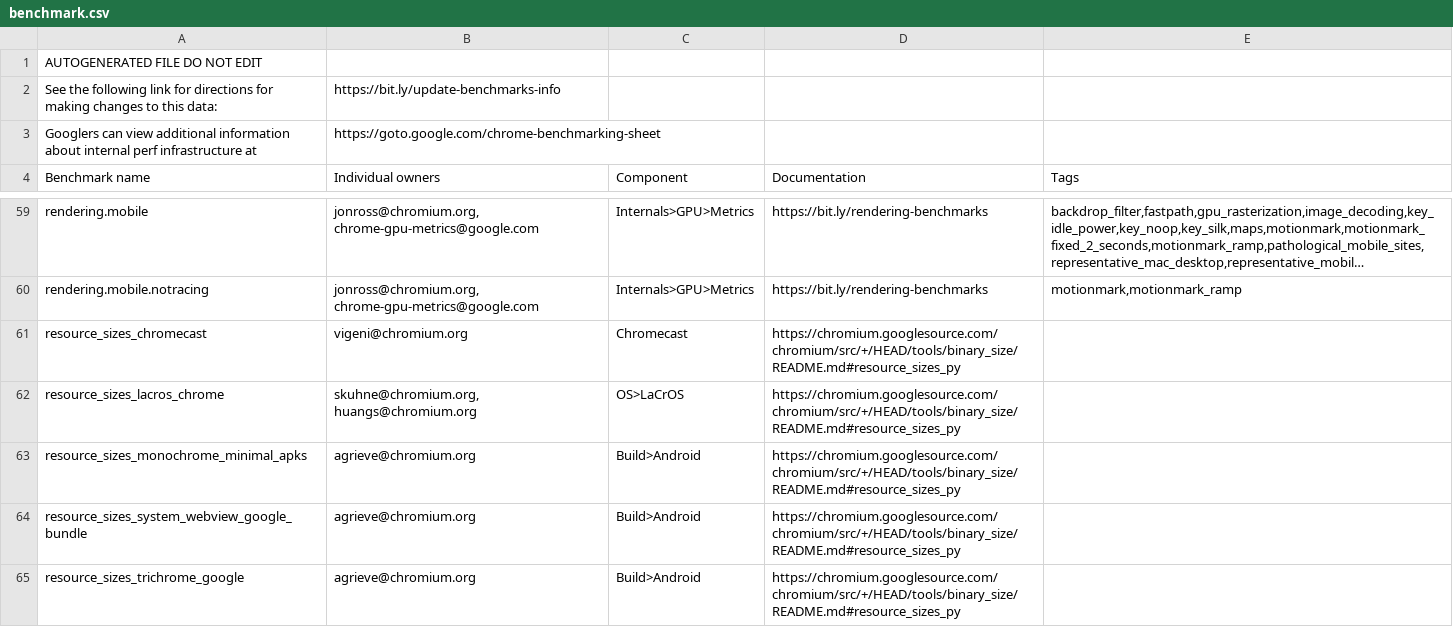
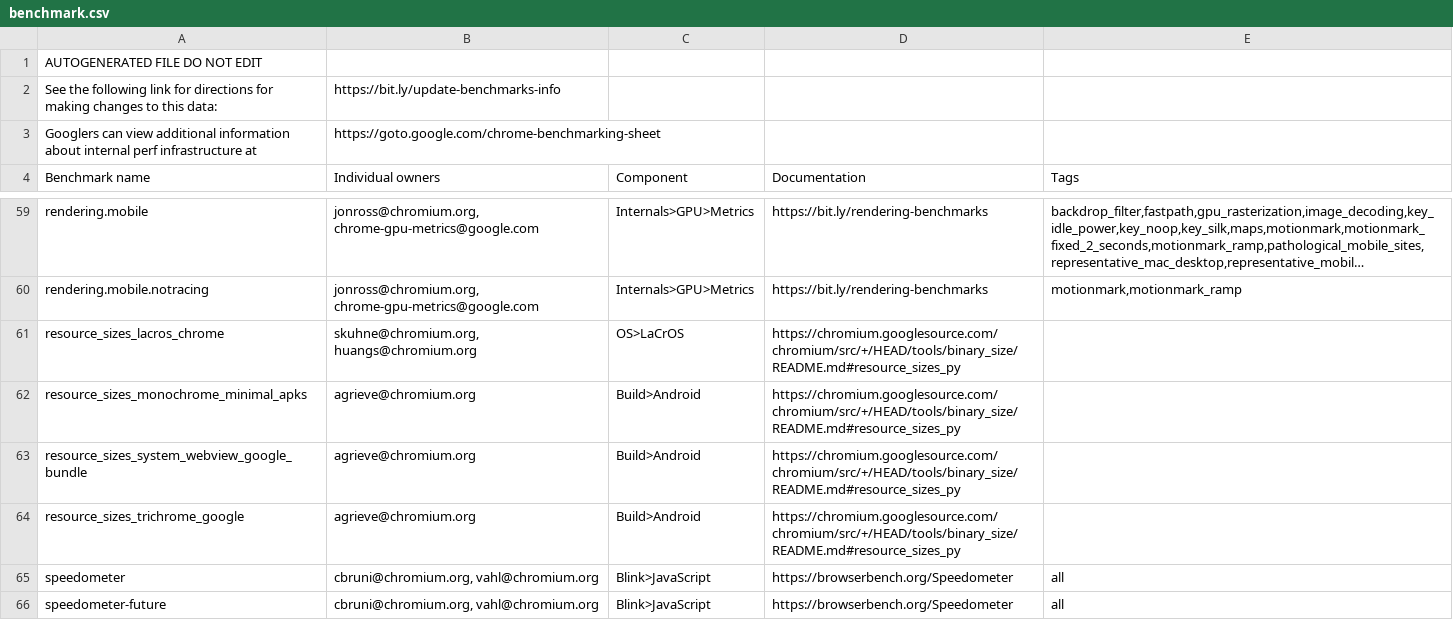
Before and after one commit to chromium-full-mirror/chromium_src_tools_perf, a CSV file: benchmark.csv, drawn as a sheet; only a part is shown, gaps mark what is left out; the shorter side is filled out with more unchanged rows; long unchanged cells end in …; the diff names each change by its address in the sheet, - before the commit and + after, or states it on an @@ line.

Commit message:
[catapult] sunset chromecast-linux-builder-perf
It's been failing for a long time, and this change sunsets it.

Bug: b/364746415
Change-Id: I62a76a8c0e947eda429c852268a76ac1f06ddd5d
Reviewed-on: https://chromium-review.googlesource.com/c/chromium/src/+/5838878
Commit-Queue: Jeff Yoon <jeffyoon@google.com>
Reviewed-by: John Chen <johnchen@chromium.org>
Cr-Commit-Position: refs/heads/main@{#1351537}
NOKEYCHECK=True
GitOrigin-RevId: 92a2c196d6a32d6b1c0c66886f17e8cc6ba743f0

```diff
--- a/benchmark.csv
+++ b/benchmark.csv
-row 61: resource_sizes_chromecast | vigeni@chromium.org | Chromecast | https://chromium.googlesource.com/chromium/src/+/HEAD/tools/binary_size/README.md#resource_sizes_py
```
Also changed, not shown: 2 other files.
